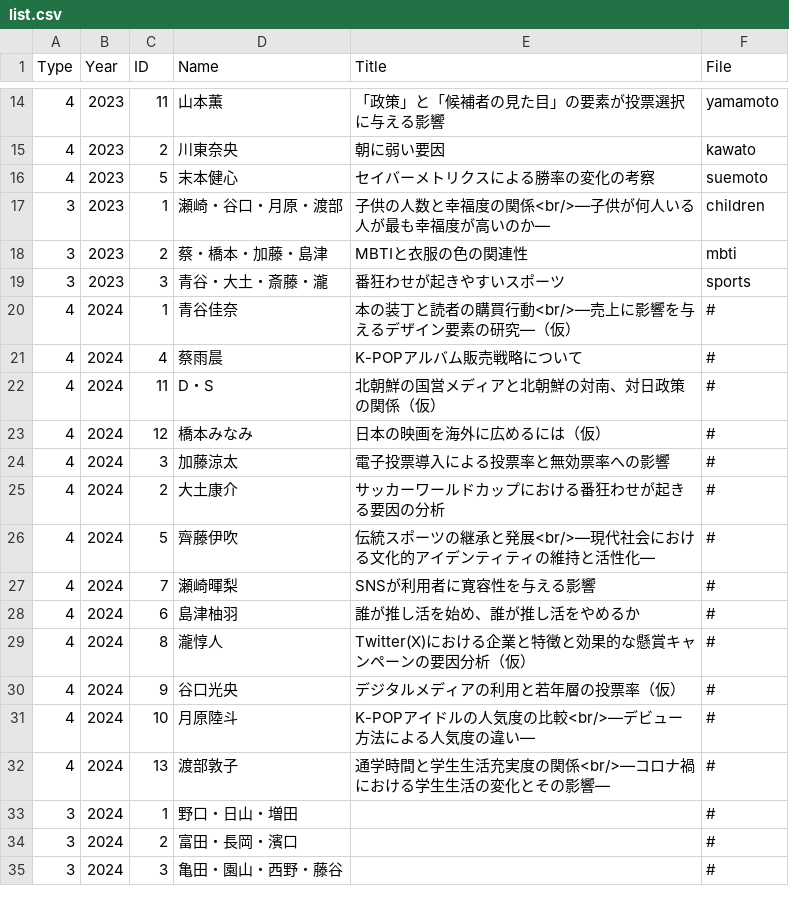
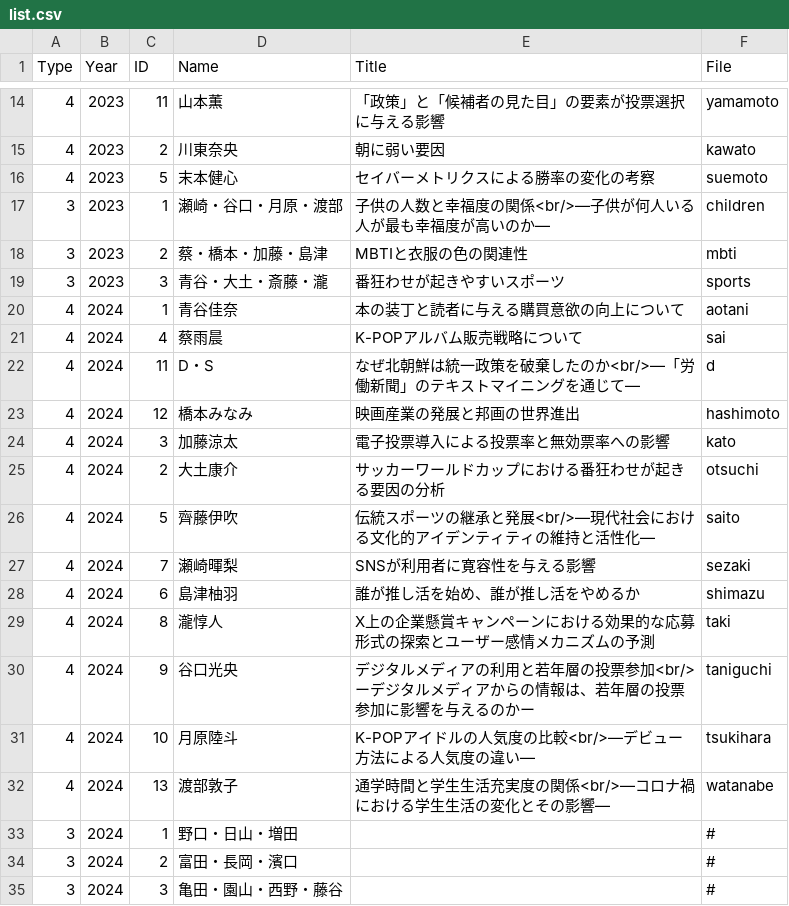
Before and after one commit to JaehyunSong/seminar, a CSV file: research/data/list.csv, drawn as a sheet; only a part is shown, gaps mark what is left out.

```diff
--- a/research/data/list.csv
+++ b/research/data/list.csv
@@ -19,15 +19,15 @@ Type,Year,ID,Name,Title,File
 3,2023,3,青谷・大土・斎藤・瀧,番狂わせが起きやすいスポーツ,sports
-4,2024,1,青谷佳奈,本の装丁と読者の購買行動<br/>―売上に影響を与えるデザイン要素の研究―（仮）,#
-4,2024,4,蔡雨晨,K-POPアルバム販売戦略について,#
-4,2024,11,D・S,北朝鮮の国営メディアと北朝鮮の対南、対日政策の関係（仮）,#
-4,2024,12,橋本みなみ,日本の映画を海外に広めるには（仮）,#
-4,2024,3,加藤涼太,電子投票導入による投票率と無効票率への影響,#
-4,2024,2,大土康介,サッカーワールドカップにおける番狂わせが起きる要因の分析,#
-4,2024,5,齊藤伊吹,伝統スポーツの継承と発展<br/>―現代社会における文化的アイデンティティの維持と活性化―,#
-4,2024,7,瀬崎暉梨,SNSが利用者に寛容性を与える影響,#
-4,2024,6,島津柚羽,誰が推し活を始め、誰が推し活をやめるか,#
-4,2024,8,瀧惇人,Twitter(X)における企業と特徴と効果的な懸賞キャンペーンの要因分析（仮）,#
-4,2024,9,谷口光央,デジタルメディアの利用と若年層の投票率（仮）,#
-4,2024,10,月原陸斗,K-POPアイドルの人気度の比較<br/>―デビュー方法による人気度の違い― ,#
-4,2024,13,渡部敦子,通学時間と学生生活充実度の関係<br/>―コロナ禍における学生生活の変化とその影響― ,#
+4,2024,1,青谷佳奈,本の装丁と読者に与える購買意欲の向上について,aotani
+4,2024,4,蔡雨晨,K-POPアルバム販売戦略について,sai
+4,2024,11,D・S,なぜ北朝鮮は統一政策を破棄したのか<br/>―「労働新聞」のテキストマイニングを通じて―,d
+4,2024,12,橋本みなみ,映画産業の発展と邦画の世界進出,hashimoto
+4,2024,3,加藤涼太,電子投票導入による投票率と無効票率への影響,kato
+4,2024,2,大土康介,サッカーワールドカップにおける番狂わせが起きる要因の分析,otsuchi
+4,2024,5,齊藤伊吹,伝統スポーツの継承と発展<br/>―現代社会における文化的アイデンティティの維持と活性化―,saito
+4,2024,7,瀬崎暉梨,SNSが利用者に寛容性を与える影響,sezaki
+4,2024,6,島津柚羽,誰が推し活を始め、誰が推し活をやめるか,shimazu
+4,2024,8,瀧惇人,X上の企業懸賞キャンペーンにおける効果的な応募形式の探索とユーザー感情メカニズムの予測,taki
+4,2024,9,谷口光央,デジタルメディアの利用と若年層の投票参加<br/>ーデジタルメディアからの情報は、若年層の投票参加に影響を与えるのかー,taniguchi
+4,2024,10,月原陸斗,K-POPアイドルの人気度の比較<br/>―デビュー方法による人気度の違い― ,tsukihara
+4,2024,13,渡部敦子,通学時間と学生生活充実度の関係<br/>―コロナ禍における学生生活の変化とその影響― ,watanabe
 3,2024,1,野口・日山・増田,,#
```
Also changed, not shown: 33 other files.
